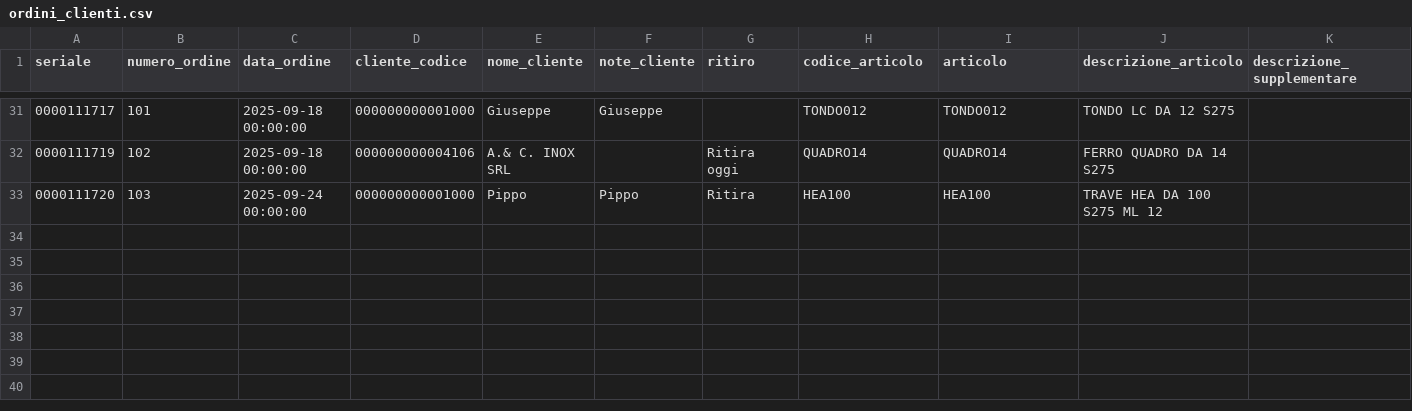
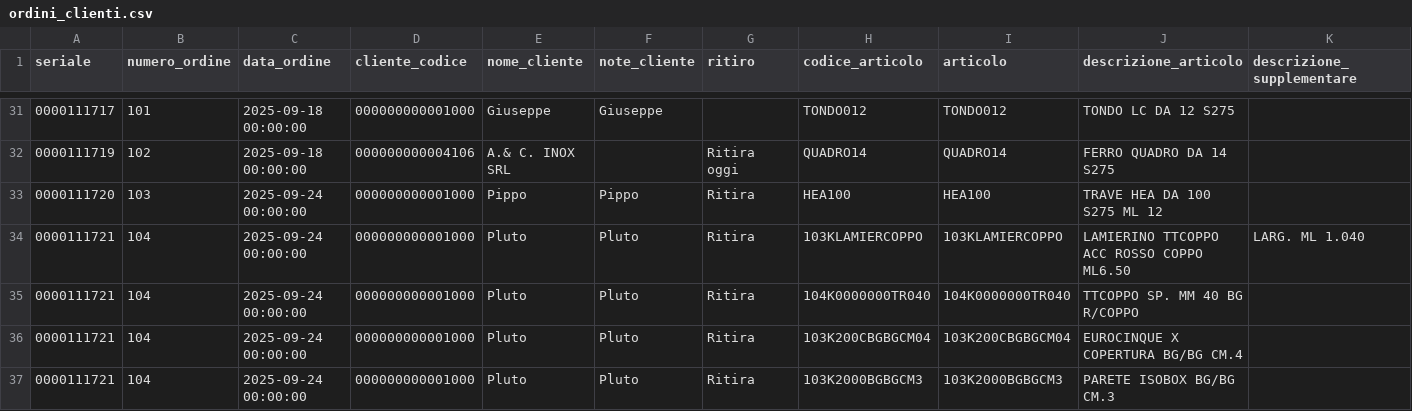
Before and after one commit to LesPaul997/giorza_ultimate, a CSV file: ordini_clienti.csv, drawn as a sheet; only a part is shown, gaps mark what is left out; rows hold the shown columns only; the diff names each change by its address in the sheet, - before the commit and + after, or states it on an @@ line.

```diff
--- a/ordini_clienti.csv
+++ b/ordini_clienti.csv
+row 34: 0000111721 | 104 | 2025-09-24 00:00:00 | 000000000001000 | Pluto | Pluto | Ritira | 103KLAMIERCOPPO | 103KLAMIERCOPPO | LAMIERINO TTCOPPO ACC ROSSO COPPO ML6.50 | LARG. ML 1.040
+row 35: 0000111721 | 104 | 2025-09-24 00:00:00 | 000000000001000 | Pluto | Pluto | Ritira | 104K0000000TR040 | 104K0000000TR040 | TTCOPPO SP. MM 40 BG R/COPPO
+row 36: 0000111721 | 104 | 2025-09-24 00:00:00 | 000000000001000 | Pluto | Pluto | Ritira | 103K200CBGBGCM04 | 103K200CBGBGCM04 | EUROCINQUE X COPERTURA BG/BG CM.4
+row 37: 0000111721 | 104 | 2025-09-24 00:00:00 | 000000000001000 | Pluto | Pluto | Ritira | 103K2000BGBGCM3 | 103K2000BGBGCM3 | PARETE ISOBOX BG/BG CM.3
```
Also changed, not shown: magazzino.csv, 4 other files.
